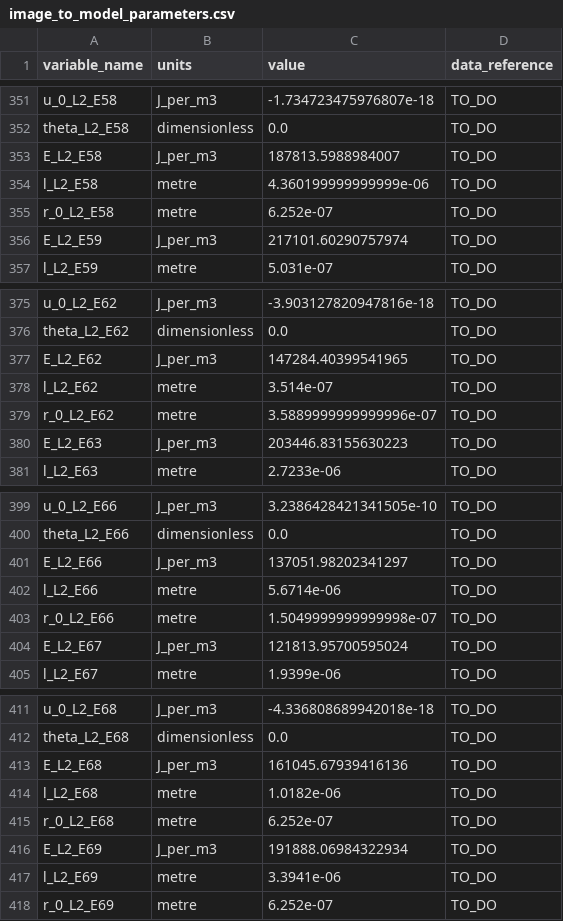
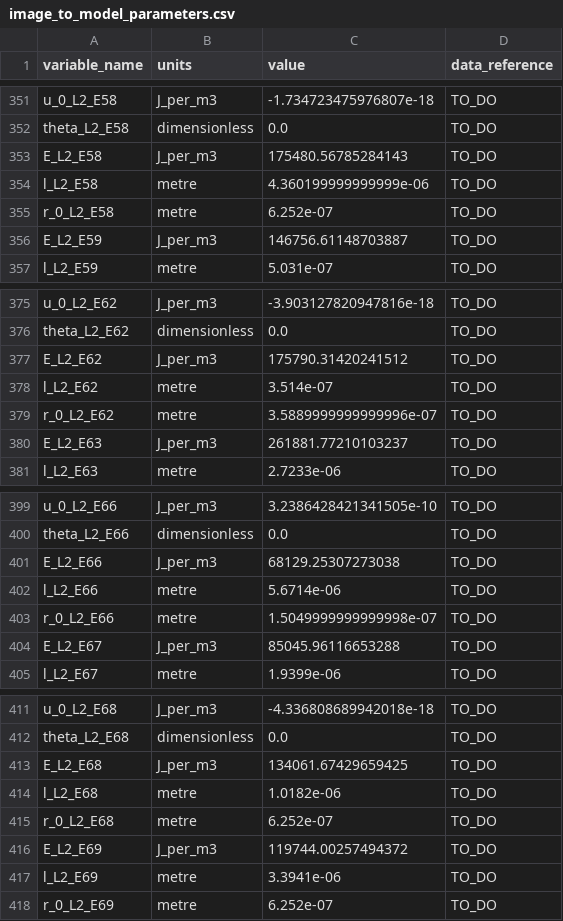
Before and after one commit to Rashmini/circulatory_autogen, a CSV file: tutorial/interactive/resources/image_process/user_output/image_to_model_parameters.csv, drawn as a sheet; only a part is shown, gaps mark what is left out; the diff covers the shown part only.

```diff
--- a/tutorial/interactive/resources/image_process/user_output/image_to_model_parameters.csv
+++ b/tutorial/interactive/resources/image_process/user_output/image_to_model_parameters.csv
@@ -352,6 +352,6 @@ u_0_L2_E58,J_per_m3,-1.734723475976807e-18,TO_DO
 theta_L2_E58,dimensionless,0.0,TO_DO
-E_L2_E58,J_per_m3,187813.5988984007,TO_DO
+E_L2_E58,J_per_m3,175480.56785284143,TO_DO
 l_L2_E58,metre,4.360199999999999e-06,TO_DO
 r_0_L2_E58,metre,6.252e-07,TO_DO
-E_L2_E59,J_per_m3,217101.60290757974,TO_DO
+E_L2_E59,J_per_m3,146756.61148703887,TO_DO
 l_L2_E59,metre,5.031e-07,TO_DO
@@ -376,6 +376,6 @@ u_0_L2_E62,J_per_m3,-3.903127820947816e-18,TO_DO
 theta_L2_E62,dimensionless,0.0,TO_DO
-E_L2_E62,J_per_m3,147284.40399541965,TO_DO
+E_L2_E62,J_per_m3,175790.31420241512,TO_DO
 l_L2_E62,metre,3.514e-07,TO_DO
 r_0_L2_E62,metre,3.5889999999999996e-07,TO_DO
-E_L2_E63,J_per_m3,203446.83155630223,TO_DO
+E_L2_E63,J_per_m3,261881.77210103237,TO_DO
 l_L2_E63,metre,2.7233e-06,TO_DO
@@ -400,6 +400,6 @@ u_0_L2_E66,J_per_m3,3.2386428421341505e-10,TO_DO
 theta_L2_E66,dimensionless,0.0,TO_DO
-E_L2_E66,J_per_m3,137051.98202341297,TO_DO
+E_L2_E66,J_per_m3,68129.25307273038,TO_DO
 l_L2_E66,metre,5.6714e-06,TO_DO
 r_0_L2_E66,metre,1.5049999999999998e-07,TO_DO
-E_L2_E67,J_per_m3,121813.95700595024,TO_DO
+E_L2_E67,J_per_m3,85045.96116653288,TO_DO
 l_L2_E67,metre,1.9399e-06,TO_DO
@@ -412,6 +412,6 @@ u_0_L2_E68,J_per_m3,-4.336808689942018e-18,TO_DO
 theta_L2_E68,dimensionless,0.0,TO_DO
-E_L2_E68,J_per_m3,161045.67939416136,TO_DO
+E_L2_E68,J_per_m3,134061.67429659425,TO_DO
 l_L2_E68,metre,1.0182e-06,TO_DO
 r_0_L2_E68,metre,6.252e-07,TO_DO
-E_L2_E69,J_per_m3,191888.06984322934,TO_DO
+E_L2_E69,J_per_m3,119744.00257494372,TO_DO
 l_L2_E69,metre,3.3941e-06,TO_DO
```
Also changed, not shown: 75 edited cells elsewhere in this file, resources/image_to_model_parameters.csv, 1 other file.
